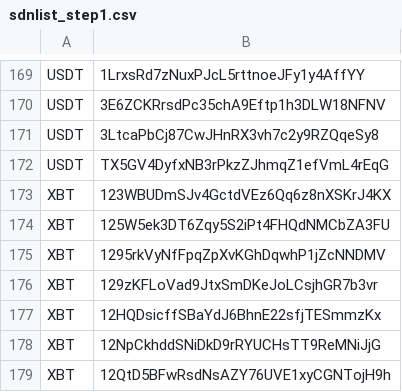
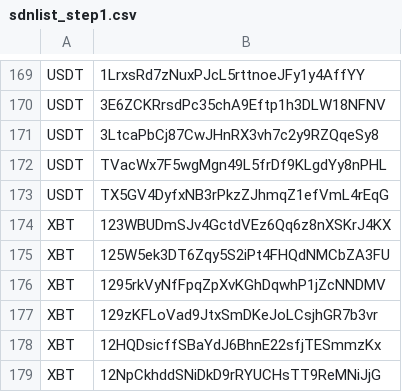
Before and after one commit to CYBAVO/Cryptocurrency_Sanction_List, a CSV file: sdnlist_step1.csv, drawn as a sheet; only a part is shown, gaps mark what is left out; the shorter side is filled out with more unchanged rows.

```diff
--- a/sdnlist_step1.csv
+++ b/sdnlist_step1.csv
@@ -171,2 +171,3 @@ USDT,3E6ZCKRrsdPc35chA9Eftp1h3DLW18NFNV
 USDT,3LtcaPbCj87CwJHnRX3vh7c2y9RZQqeSy8
+USDT,TVacWx7F5wgMgn49L5frDf9KLgdYy8nPHL
 USDT,TX5GV4DyfxNB3rPkzZJhmqZ1efVmL4rEqG
```
Also changed, not shown: sdnlist.csv, sdnlist_step2.csv, 1 other file.
